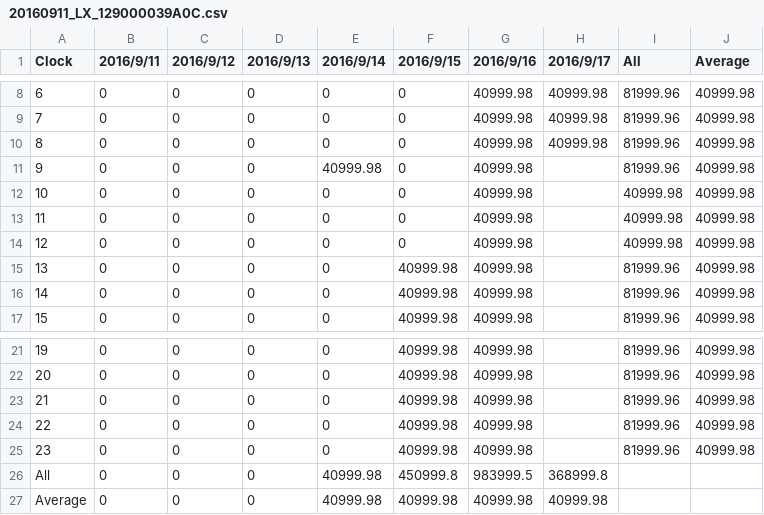
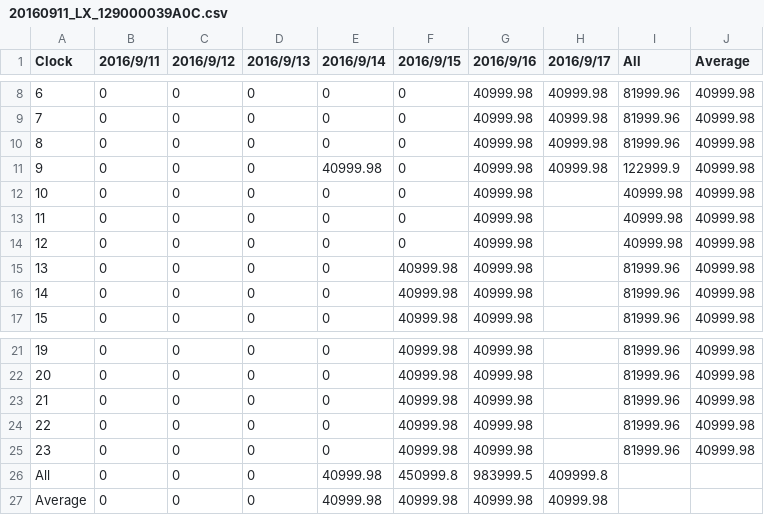
Before and after one commit to srsplabo/srsp_data, a CSV file: 129000039A0C/daily_clock_report/20160911_LX_129000039A0C.csv, drawn as a sheet; only a part is shown, gaps mark what is left out.

```diff
--- a/129000039A0C/daily_clock_report/20160911_LX_129000039A0C.csv
+++ b/129000039A0C/daily_clock_report/20160911_LX_129000039A0C.csv
@@ -10,3 +10,3 @@ Clock,2016/9/11,2016/9/12,2016/9/13,2016/9/14,2016/9/15,2016/9/16,2016/9/17,All,
 8,0,0,0,0,0,40999.98,40999.98,81999.96,40999.98
-9,0,0,0,40999.98,0,40999.98,,81999.96,40999.98
+9,0,0,0,40999.98,0,40999.98,40999.98,122999.9,40999.98
 10,0,0,0,0,0,40999.98,,40999.98,40999.98
@@ -25,3 +25,3 @@ Clock,2016/9/11,2016/9/12,2016/9/13,2016/9/14,2016/9/15,2016/9/16,2016/9/17,All,
 23,0,0,0,0,40999.98,40999.98,,81999.96,40999.98
-All,0,0,0,40999.98,450999.8,983999.5,368999.8
+All,0,0,0,40999.98,450999.8,983999.5,409999.8
 Average,0,0,0,40999.98,40999.98,40999.98,40999.98
```
Also changed, not shown: 1290000399D6/basic_data/20160917_AE_FE80000000000000021D1290000399D6.csv, 129000039A0C/daily_clock_report/20160911_HU_129000039A0C.csv, 42 other files.
